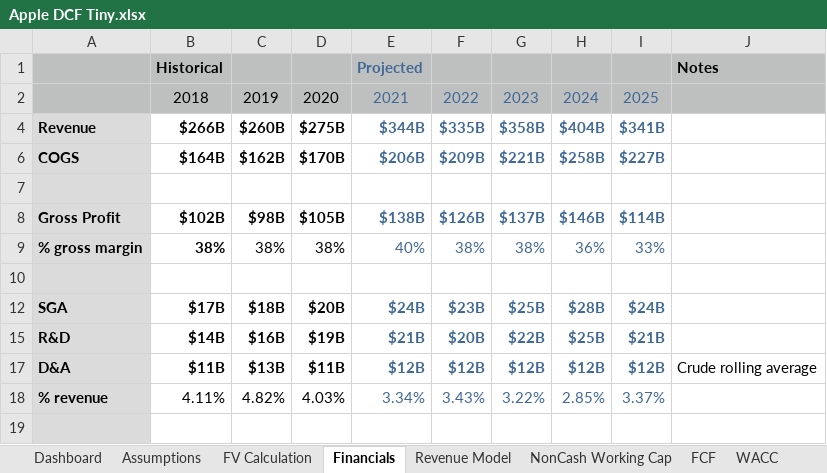
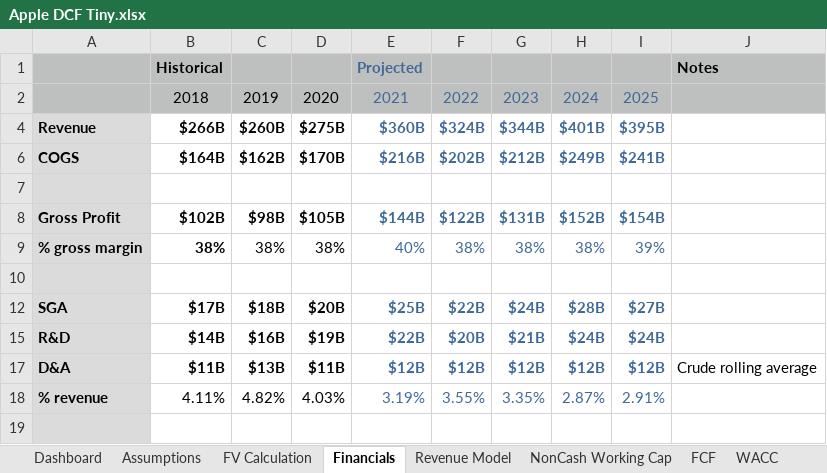
Before and after one commit to TradingPlacesResearch/AppleFCF, an Excel workbook: Apple DCF Tiny.xlsx, sheet Financials, drawn as a sheet; only a part is shown; values as stored, in another font and other column widths than the file's, no borders; the diff covers the shown part only; the diff names each change by its address in the sheet, - before the commit and + after, or states it on an @@ line.

```diff
--- a/Apple DCF Tiny.xlsx (sheet Financials)
+++ b/Apple DCF Tiny.xlsx (sheet Financials)
-E4: $344B
+E4: $360B
-F4: $335B
+F4: $324B
-G4: $358B
+G4: $344B
-H4: $404B
+H4: $401B
-I4: $341B
+I4: $395B
-E6: $206B
+E6: $216B
-F6: $209B
+F6: $202B
-G6: $221B
+G6: $212B
-H6: $258B
+H6: $249B
-I6: $227B
+I6: $241B
-E8: $138B
+E8: $144B
-F8: $126B
+F8: $122B
-G8: $137B
+G8: $131B
-H8: $146B
+H8: $152B
-I8: $114B
+I8: $154B
-H9: 36%
+H9: 38%
-I9: 33%
+I9: 39%
-E12: $24B
+E12: $25B
-F12: $23B
+F12: $22B
-G12: $25B
+G12: $24B
-I12: $24B
+I12: $27B
-E15: $21B
+E15: $22B
-G15: $22B
+G15: $21B
-H15: $25B
+H15: $24B
-I15: $21B
+I15: $24B
-E18: 3.34%
+E18: 3.19%
-F18: 3.43%
+F18: 3.55%
-G18: 3.22%
+G18: 3.35%
-H18: 2.85%
+H18: 2.87%
-I18: 3.37%
+I18: 2.91%
```
Also changed, not shown: 40 edited cells elsewhere in this sheet, sheet FV Calculation, sheet Revenue Model, sheet FCF, sheet Assumptions, sheet Dashboard, hidden cells, charts or pictures, Apple DCF Large.xlsx, Apple DCF Medium.xlsx, 1 other file.
